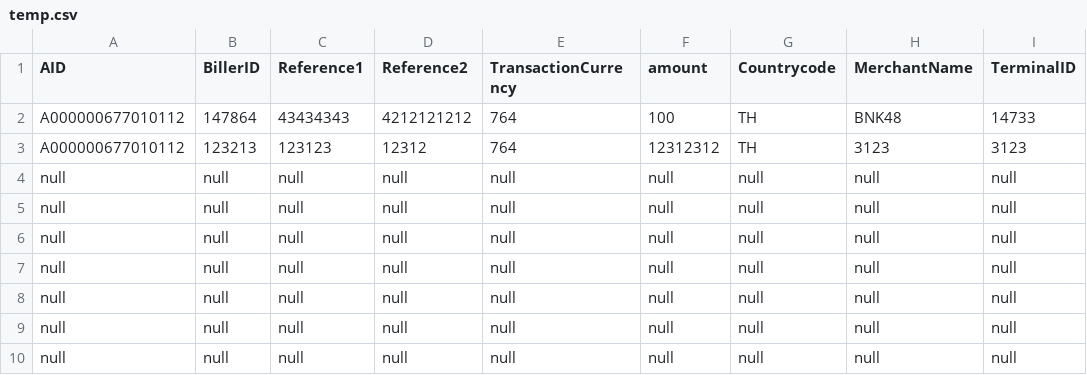
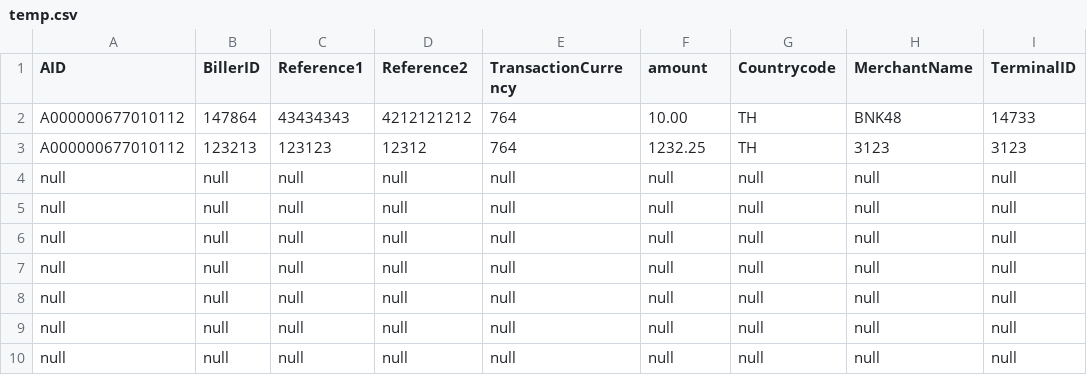
Before and after one commit to Bcepnez/QRGeneratorJAVA, a CSV file: temp.csv, drawn as a sheet.

```diff
--- a/temp.csv
+++ b/temp.csv
@@ -1,4 +1,4 @@
 AID,BillerID,Reference1,Reference2,TransactionCurrency,amount,Countrycode,MerchantName,TerminalID
-A000000677010112,147864,43434343,4212121212,764,100,TH,BNK48,14733
-A000000677010112,123213,123123,12312,764,12312312,TH,3123,3123
+A000000677010112,147864,43434343,4212121212,764,10.00,TH,BNK48,14733
+A000000677010112,123213,123123,12312,764,1232.25,TH,3123,3123
 null,null,null,null,null,null,null,null,null
```
Also changed, not shown: 15 other files.
